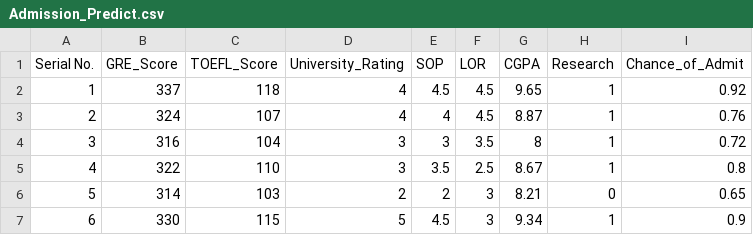
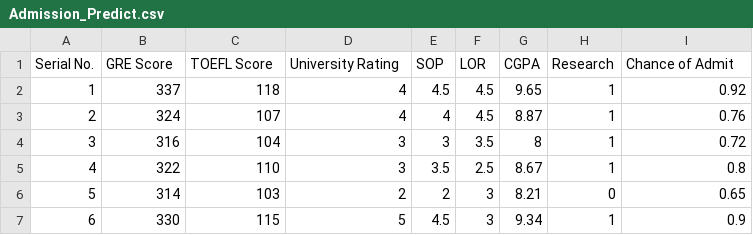
Before and after one commit to qojigedou/data_science, a CSV file: Admission_Predict.csv, drawn as a sheet; only a part is shown.

```diff
--- a/Admission_Predict.csv
+++ b/Admission_Predict.csv
@@ -1,2 +1,2 @@
-Serial No.,GRE_Score,TOEFL_Score,University_Rating,SOP,LOR ,CGPA,Research,Chance_of_Admit
+Serial No.,GRE Score,TOEFL Score,University Rating,SOP,LOR ,CGPA,Research,Chance of Admit
 1,337,118,4,4.5,4.5,9.65,1,0.92
```
Also changed, not shown: 1 other file.
